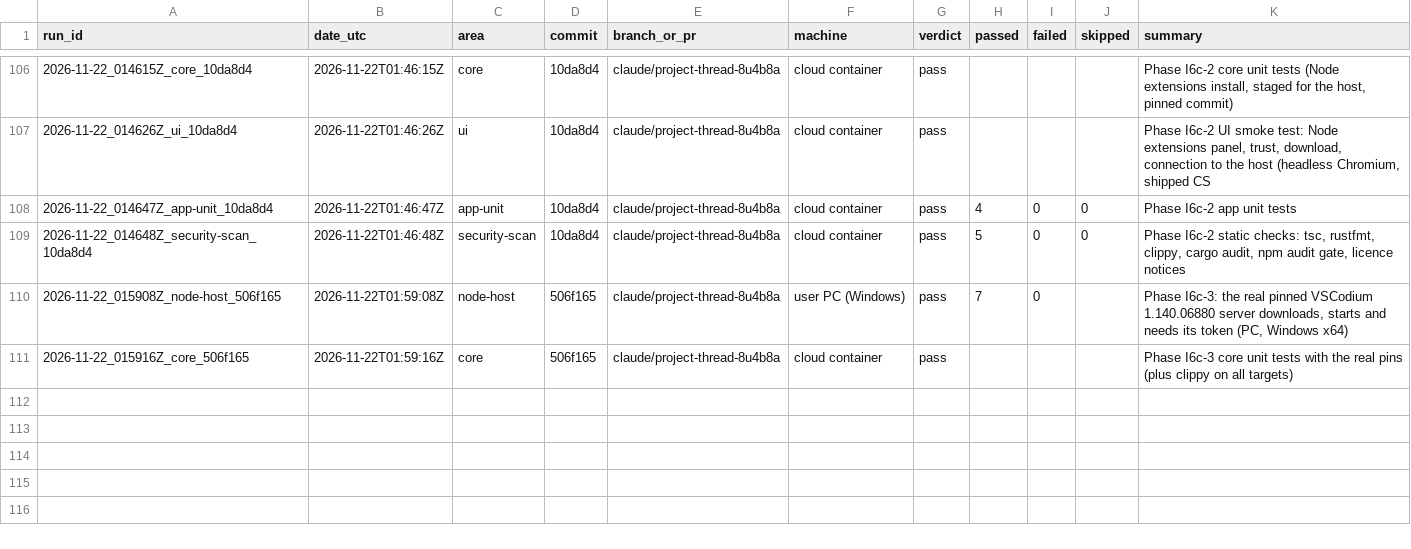
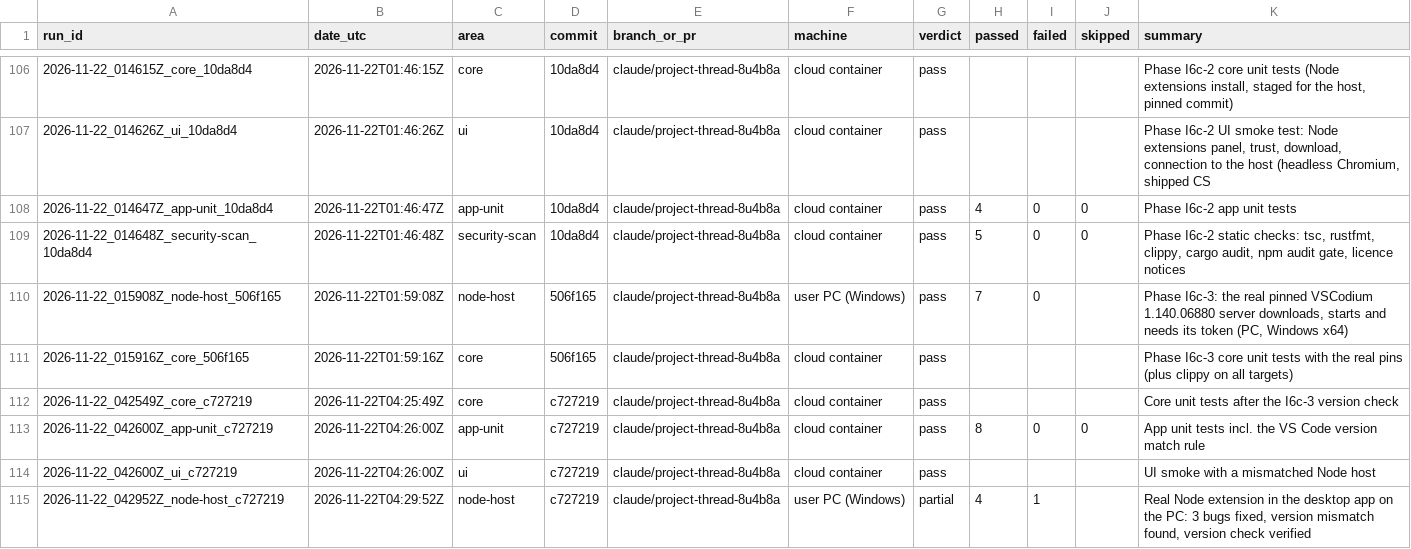
Before and after one commit to Shatoshinakamoto/P2P-AI-IDE, a CSV file: HistoryTest/INDEX.csv, drawn as a sheet; only a part is shown, gaps mark what is left out; the diff names each change by its address in the sheet, - before the commit and + after, or states it on an @@ line.

```diff
--- a/HistoryTest/INDEX.csv
+++ b/HistoryTest/INDEX.csv
+row 112: 2026-11-22_042549Z_core_c727219 | 2026-11-22T04:25:49Z | core | c727219 | claude/project-thread-8u4b8a | cloud container | pass |  |  |  | Core unit tests after the I6c-3 version check
+row 113: 2026-11-22_042600Z_app-unit_c727219 | 2026-11-22T04:26:00Z | app-unit | c727219 | claude/project-thread-8u4b8a | cloud container | pass | 8 | 0 | 0 | App unit tests incl. the VS Code version match rule
+row 114: 2026-11-22_042600Z_ui_c727219 | 2026-11-22T04:26:00Z | ui | c727219 | claude/project-thread-8u4b8a | cloud container | pass |  |  |  | UI smoke with a mismatched Node host
+row 115: 2026-11-22_042952Z_node-host_c727219 | 2026-11-22T04:29:52Z | node-host | c727219 | claude/project-thread-8u4b8a | user PC (Windows) | partial | 4 | 1 |  | Real Node extension in the desktop app on the PC: 3 bugs fixed, version mismatch found, version check verified
```
Also changed, not shown: 45 other files.
